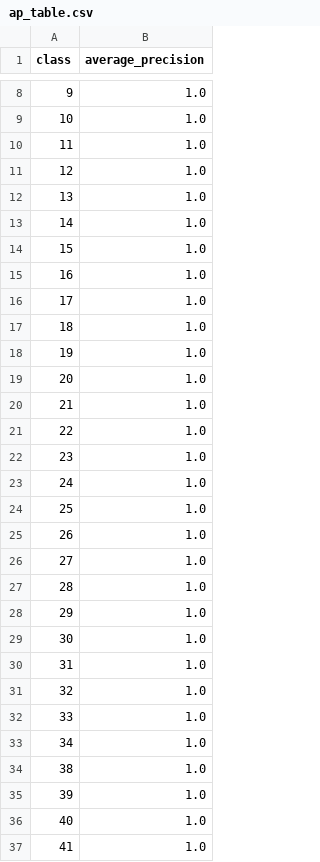
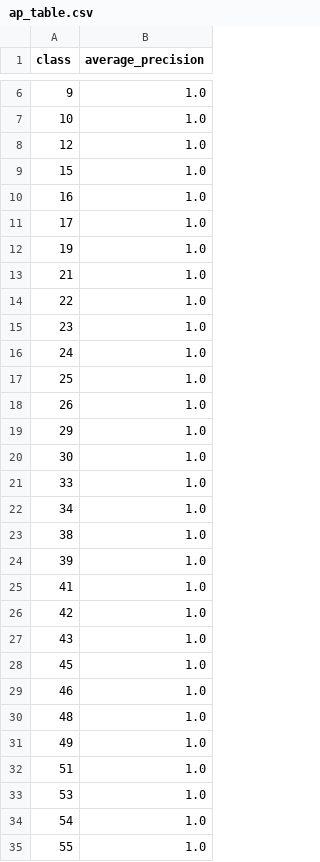
Before and after one commit to piggypiggyyoinkyoink/machine-learning, a CSV file: visualisations_improved/ap_table.csv, drawn as a sheet; only a part is shown, gaps mark what is left out; the shorter side is filled out with more unchanged rows; the diff covers the shown part only.

```diff
--- a/visualisations_improved/ap_table.csv
+++ b/visualisations_improved/ap_table.csv
@@ -9,6 +7,3 @@ class,average_precision
 10,1.0
-11,1.0
 12,1.0
-13,1.0
-14,1.0
 15,1.0
@@ -16,5 +11,3 @@ class,average_precision
 17,1.0
-18,1.0
 19,1.0
-20,1.0
 21,1.0
@@ -25,8 +18,4 @@ class,average_precision
 26,1.0
-27,1.0
-28,1.0
 29,1.0
 30,1.0
-31,1.0
-32,1.0
 33,1.0
@@ -35,3 +24,2 @@ class,average_precision
 39,1.0
-40,1.0
 41,1.0
```
Also changed, not shown: 29 added rows, 19 removed rows and 7 edited cells elsewhere in this file, visualisations_baseline/ap_table.csv, 28 other files.
